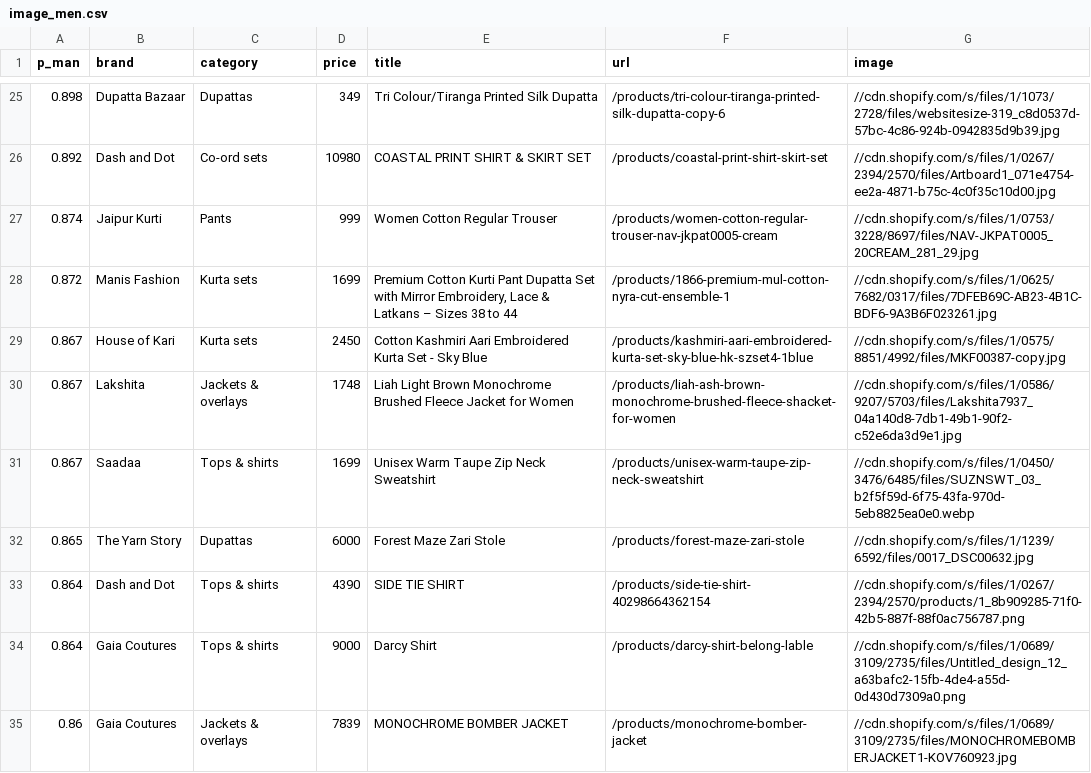
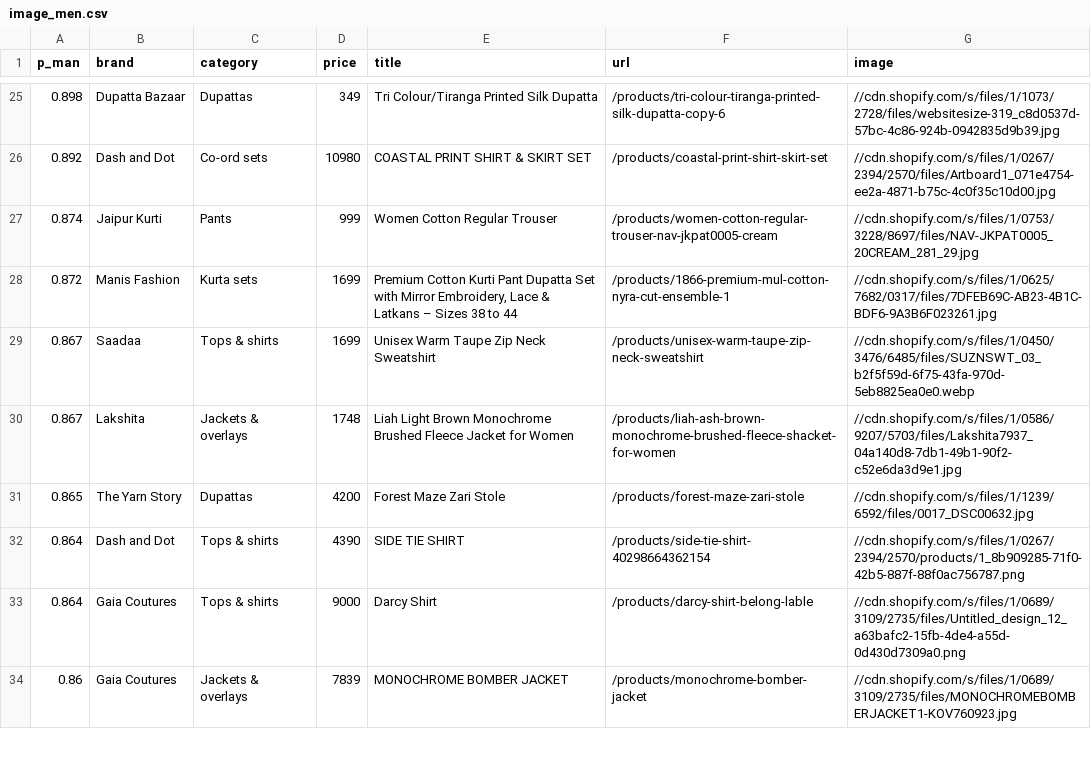
Before and after one commit to Garginjin/kurta-set, a CSV file: data/image_men.csv, drawn as a sheet; only a part is shown, gaps mark what is left out.

```diff
--- a/data/image_men.csv
+++ b/data/image_men.csv
@@ -28,6 +28,5 @@ p_man,brand,category,price,title,url,image
 0.872,Manis Fashion,Kurta sets,1699,"Premium Cotton Kurti Pant Dupatta Set with Mirror Embroidery, Lace & Latkans – Sizes 38 to 44",/products/1866-premium-mul-cotton-nyra-cut-ensemble-1,//cdn.shopify.com/s/files/1/0625/7682/0317/files/7DFEB69C-AB23-4B1C-BDF6-9A3B6F023261.jpg
-0.867,House of Kari,Kurta sets,2450,Cotton Kashmiri Aari Embroidered Kurta Set - Sky Blue,/products/kashmiri-aari-embroidered-kurta-set-sky-blue-hk-szset4-1blue,//cdn.shopify.com/s/files/1/0575/8851/4992/files/MKF00387-copy.jpg
+0.867,Saadaa,Tops & shirts,1699,Unisex Warm Taupe Zip Neck Sweatshirt,/products/unisex-warm-taupe-zip-neck-sweatshirt,//cdn.shopify.com/s/files/1/0450/3476/6485/files/SUZNSWT_03_b2f5f59d-6f75-43fa-970d-5eb8825ea0e0.webp
 0.867,Lakshita,Jackets & overlays,1748,Liah Light Brown Monochrome Brushed Fleece Jacket for Women,/products/liah-ash-brown-monochrome-brushed-fleece-shacket-for-women,//cdn.shopify.com/s/files/1/0586/9207/5703/files/Lakshita7937_04a140d8-7db1-49b1-90f2-c52e6da3d9e1.jpg
-0.867,Saadaa,Tops & shirts,1699,Unisex Warm Taupe Zip Neck Sweatshirt,/products/unisex-warm-taupe-zip-neck-sweatshirt,//cdn.shopify.com/s/files/1/0450/3476/6485/files/SUZNSWT_03_b2f5f59d-6f75-43fa-970d-5eb8825ea0e0.webp
-0.865,The Yarn Story,Dupattas,6000,Forest Maze Zari Stole,/products/forest-maze-zari-stole,//cdn.shopify.com/s/files/1/1239/6592/files/0017_DSC00632.jpg
+0.865,The Yarn Story,Dupattas,4200,Forest Maze Zari Stole,/products/forest-maze-zari-stole,//cdn.shopify.com/s/files/1/1239/6592/files/0017_DSC00632.jpg
 0.864,Dash and Dot,Tops & shirts,4390,SIDE TIE SHIRT,/products/side-tie-shirt-40298664362154,//cdn.shopify.com/s/files/1/0267/2394/2570/products/1_8b909285-71f0-42b5-887f-88f0ac756787.png
```
Also changed, not shown: data/image_innerwear.csv, data/image_kids.csv, 5 other files.
